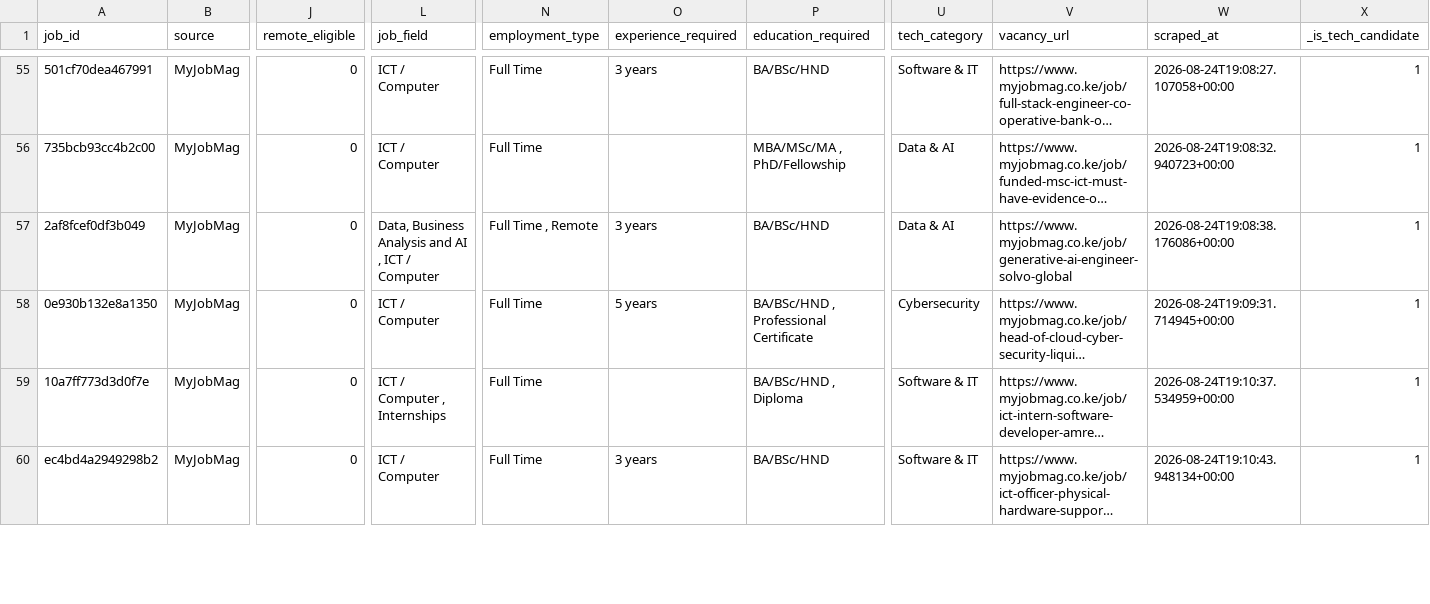
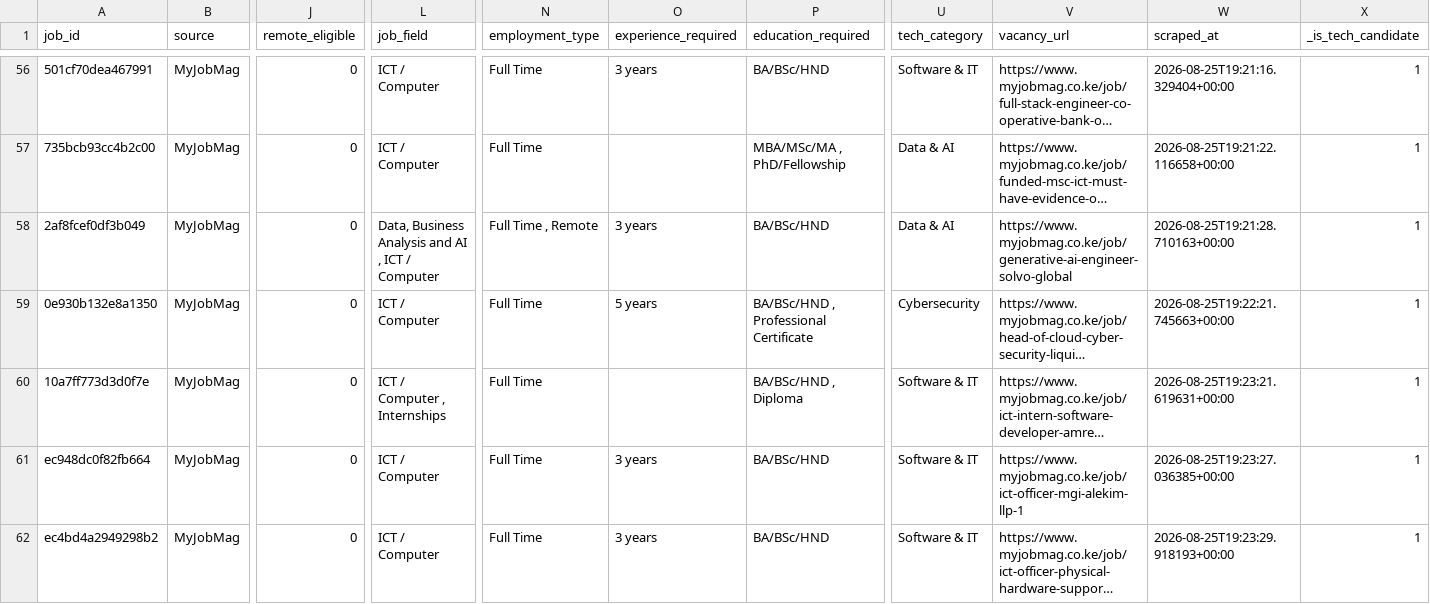
Before and after one commit to franciswairagu/jobpulseKe, a CSV file: data/raw/myjobmag_jobs.csv, drawn as a sheet; only a part is shown, gaps mark what is left out; long unchanged cells end in …; addresses are those after the commit; rows hold the shown columns only; the diff covers the shown part only; the diff names each change by its address in the sheet, - before the commit and + after, or states it on an @@ line.

```diff
--- a/data/raw/myjobmag_jobs.csv
+++ b/data/raw/myjobmag_jobs.csv
-W56 (scraped_at): 2026-08-24T19:08:27.107058+00:00
+W56 (scraped_at): 2026-08-25T19:21:16.329404+00:00
-W57 (scraped_at): 2026-08-24T19:08:32.940723+00:00
+W57 (scraped_at): 2026-08-25T19:21:22.116658+00:00
-W58 (scraped_at): 2026-08-24T19:08:38.176086+00:00
+W58 (scraped_at): 2026-08-25T19:21:28.710163+00:00
-W59 (scraped_at): 2026-08-24T19:09:31.714945+00:00
+W59 (scraped_at): 2026-08-25T19:22:21.745663+00:00
-W60 (scraped_at): 2026-08-24T19:10:37.534959+00:00
+W60 (scraped_at): 2026-08-25T19:23:21.619631+00:00
+row 61: ec948dc0f82fb664 | MyJobMag | 0 | ICT / Computer | Full Time | 3 years | BA/BSc/HND | Software & IT | https://www.myjobmag.co.ke/job/ict-officer-mgi-alekim-llp-1 | 2026-08-25T19:23:27.036385+00:00 | 1
-W62 (scraped_at): 2026-08-24T19:10:43.948134+00:00
+W62 (scraped_at): 2026-08-25T19:23:29.918193+00:00
```
Also changed, not shown: 2 added rows and 125 edited cells elsewhere in this file, data/raw/remotive_jobs.csv, 18 other files.
